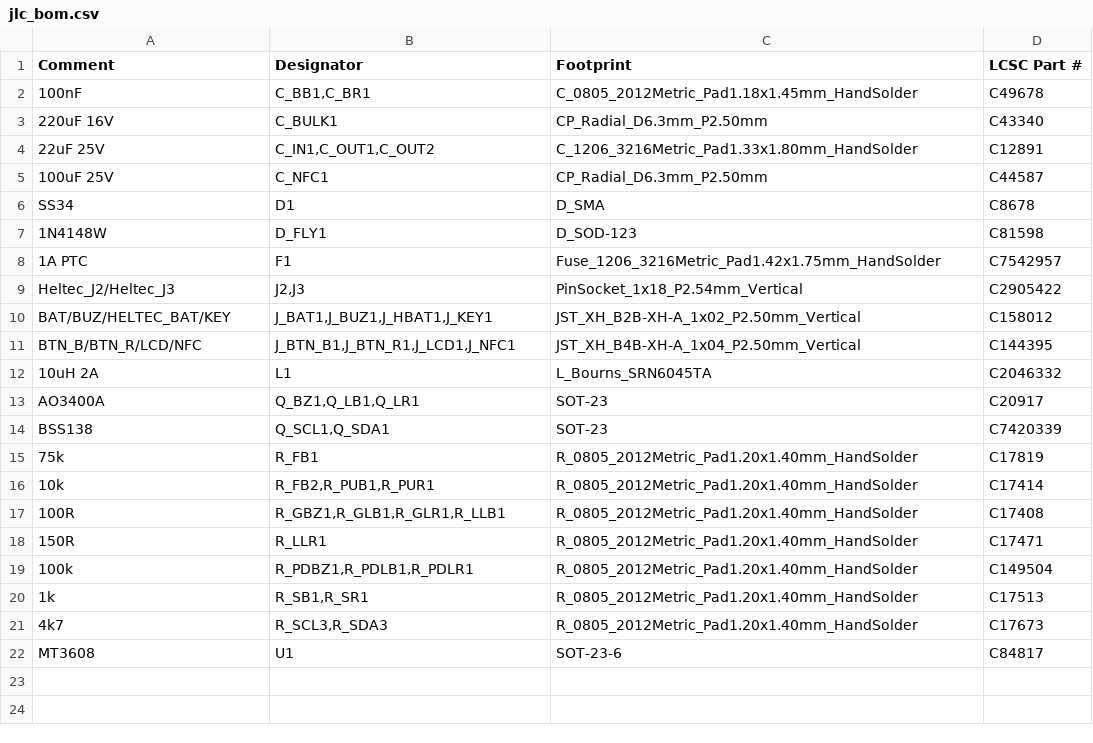
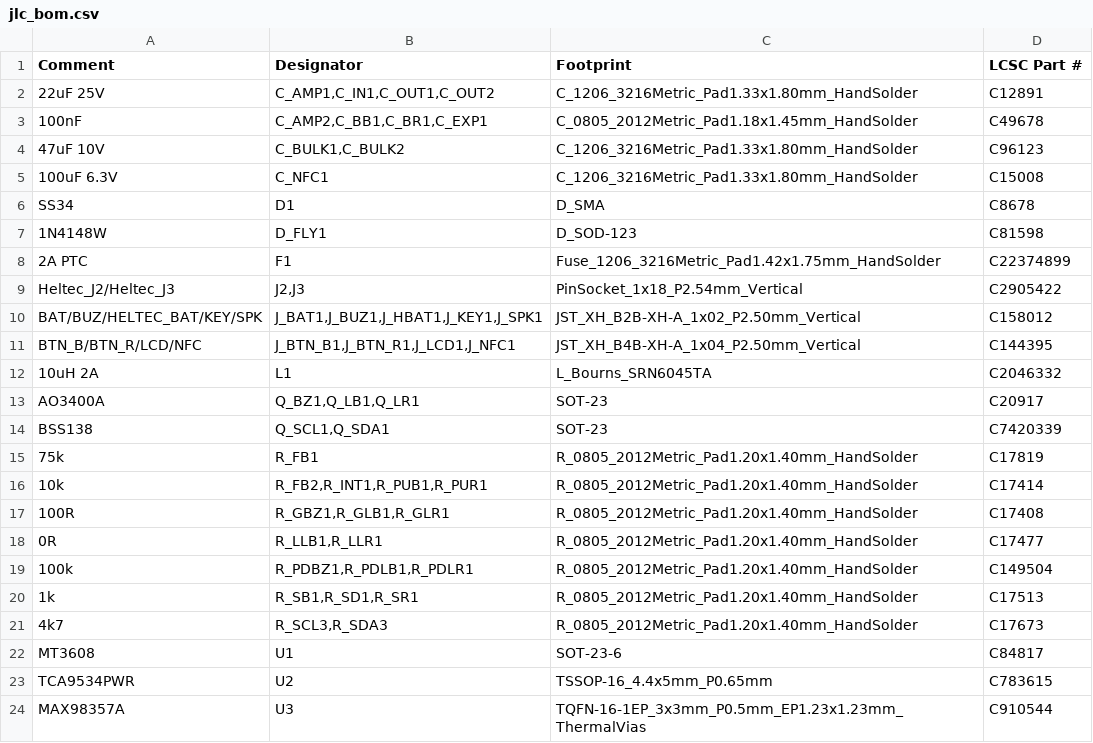
Before and after one commit to kkrzysztofik/ASG_AirsoftCounter, a CSV file: hardware/fab/jlc_bom.csv, drawn as a sheet.

```diff
--- a/hardware/fab/jlc_bom.csv
+++ b/hardware/fab/jlc_bom.csv
@@ -1,11 +1,11 @@
 Comment,Designator,Footprint,LCSC Part #
-100nF,"C_BB1,C_BR1",C_0805_2012Metric_Pad1.18x1.45mm_HandSolder,C49678
-220uF 16V,C_BULK1,CP_Radial_D6.3mm_P2.50mm,C43340
-22uF 25V,"C_IN1,C_OUT1,C_OUT2",C_1206_3216Metric_Pad1.33x1.80mm_HandSolder,C12891
-100uF 25V,C_NFC1,CP_Radial_D6.3mm_P2.50mm,C44587
+22uF 25V,"C_AMP1,C_IN1,C_OUT1,C_OUT2",C_1206_3216Metric_Pad1.33x1.80mm_HandSolder,C12891
+100nF,"C_AMP2,C_BB1,C_BR1,C_EXP1",C_0805_2012Metric_Pad1.18x1.45mm_HandSolder,C49678
+47uF 10V,"C_BULK1,C_BULK2",C_1206_3216Metric_Pad1.33x1.80mm_HandSolder,C96123
+100uF 6.3V,C_NFC1,C_1206_3216Metric_Pad1.33x1.80mm_HandSolder,C15008
 SS34,D1,D_SMA,C8678
 1N4148W,D_FLY1,D_SOD-123,C81598
-1A PTC,F1,Fuse_1206_3216Metric_Pad1.42x1.75mm_HandSolder,C7542957
+2A PTC,F1,Fuse_1206_3216Metric_Pad1.42x1.75mm_HandSolder,C22374899
 Heltec_J2/Heltec_J3,"J2,J3",PinSocket_1x18_P2.54mm_Vertical,C2905422
-BAT/BUZ/HELTEC_BAT/KEY,"J_BAT1,J_BUZ1,J_HBAT1,J_KEY1",JST_XH_B2B-XH-A_1x02_P2.50mm_Vertical,C158012
+BAT/BUZ/HELTEC_BAT/KEY/SPK,"J_BAT1,J_BUZ1,J_HBAT1,J_KEY1,J_SPK1",JST_XH_B2B-XH-A_1x02_P2.50mm_Vertical,C158012
 BTN_B/BTN_R/LCD/NFC,"J_BTN_B1,J_BTN_R1,J_LCD1,J_NFC1",JST_XH_B4B-XH-A_1x04_P2.50mm_Vertical,C144395
@@ -15,8 +15,10 @@ BSS138,"Q_SCL1,Q_SDA1",SOT-23,C7420339
 75k,R_FB1,R_0805_2012Metric_Pad1.20x1.40mm_HandSolder,C17819
-10k,"R_FB2,R_PUB1,R_PUR1",R_0805_2012Metric_Pad1.20x1.40mm_HandSolder,C17414
-100R,"R_GBZ1,R_GLB1,R_GLR1,R_LLB1",R_0805_2012Metric_Pad1.20x1.40mm_HandSolder,C17408
-150R,R_LLR1,R_0805_2012Metric_Pad1.20x1.40mm_HandSolder,C17471
+10k,"R_FB2,R_INT1,R_PUB1,R_PUR1",R_0805_2012Metric_Pad1.20x1.40mm_HandSolder,C17414
+100R,"R_GBZ1,R_GLB1,R_GLR1",R_0805_2012Metric_Pad1.20x1.40mm_HandSolder,C17408
+0R,"R_LLB1,R_LLR1",R_0805_2012Metric_Pad1.20x1.40mm_HandSolder,C17477
 100k,"R_PDBZ1,R_PDLB1,R_PDLR1",R_0805_2012Metric_Pad1.20x1.40mm_HandSolder,C149504
-1k,"R_SB1,R_SR1",R_0805_2012Metric_Pad1.20x1.40mm_HandSolder,C17513
+1k,"R_SB1,R_SD1,R_SR1",R_0805_2012Metric_Pad1.20x1.40mm_HandSolder,C17513
 4k7,"R_SCL3,R_SDA3",R_0805_2012Metric_Pad1.20x1.40mm_HandSolder,C17673
 MT3608,U1,SOT-23-6,C84817
+TCA9534PWR,U2,TSSOP-16_4.4x5mm_P0.65mm,C783615
+MAX98357A,U3,TQFN-16-1EP_3x3mm_P0.5mm_EP1.23x1.23mm_ThermalVias,C910544
```
Also changed, not shown: hardware/fab/bom.csv, hardware/fab/jlc_cpl.csv, 13 other files.
